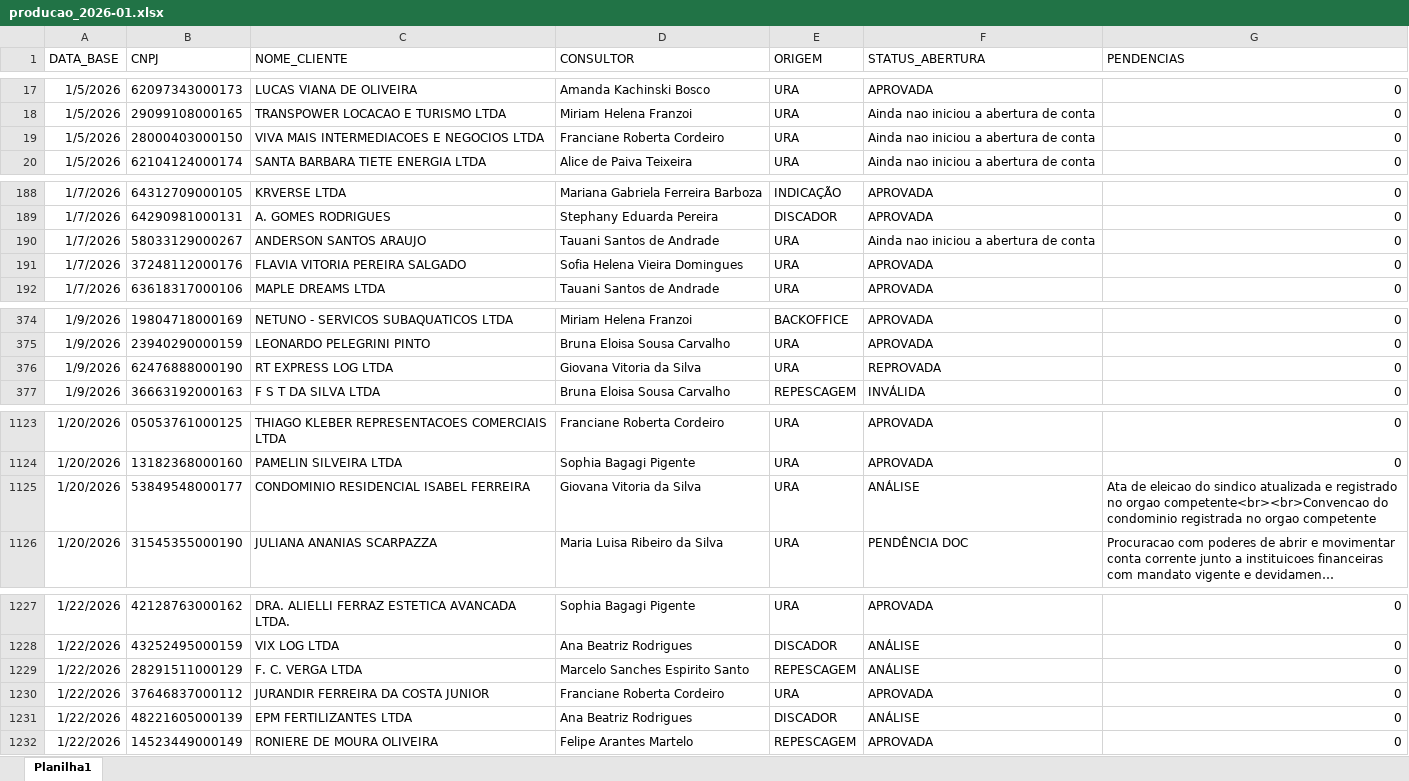
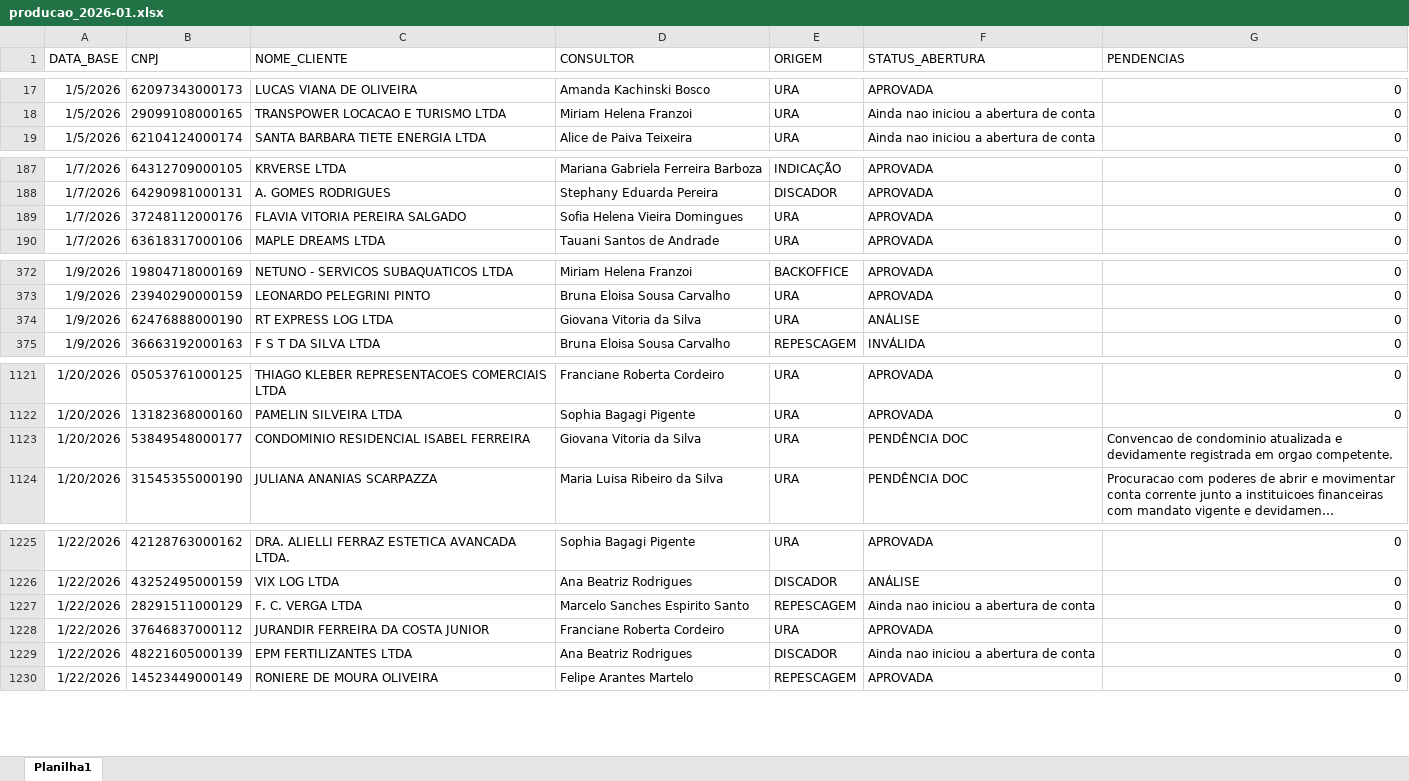
Before and after one commit to Augusto05/atlas, an Excel workbook: first-atlas/producao_2026-01.xlsx, sheet Planilha1, drawn as a sheet; only a part is shown, gaps mark what is left out; long unchanged cells end in …; values as stored, in another font and other column widths than the file's, no borders; removed rows and columns are numbered as before the commit, all else as after; the diff covers the shown part only; the diff names each change by its address in the sheet, - before the commit and + after, or states it on an @@ line.

```diff
--- a/first-atlas/producao_2026-01.xlsx (sheet Planilha1)
+++ b/first-atlas/producao_2026-01.xlsx (sheet Planilha1)
-row 19: 1/5/2026 | 28000403000150 | VIVA MAIS INTERMEDIACOES E NEGOCIOS LTDA | Franciane Roberta Cordeiro | URA | Ainda nao iniciou a abertura de conta | 0
-row 190: 1/7/2026 | 58033129000267 | ANDERSON SANTOS ARAUJO | Tauani Santos de Andrade | URA | Ainda nao iniciou a abertura de conta | 0
-F374 (STATUS_ABERTURA): REPROVADA
+F374 (STATUS_ABERTURA): ANÁLISE
-F1123 (STATUS_ABERTURA): ANÁLISE
+F1123 (STATUS_ABERTURA): PENDÊNCIA DOC
-G1123 (PENDENCIAS): Ata de eleicao do sindico atualizada e registrado no orgao competente<br><br>Convencao do condominio registrada no orgao competente
+G1123 (PENDENCIAS): Convencao de condominio atualizada e devidamente registrada em orgao competente.
-F1227 (STATUS_ABERTURA): ANÁLISE
+F1227 (STATUS_ABERTURA): Ainda nao iniciou a abertura de conta
-F1229 (STATUS_ABERTURA): ANÁLISE
+F1229 (STATUS_ABERTURA): Ainda nao iniciou a abertura de conta
```
Also changed, not shown: 67 added rows and 17 edited cells elsewhere in this sheet, first-atlas/balde_2025-11.xlsx.
